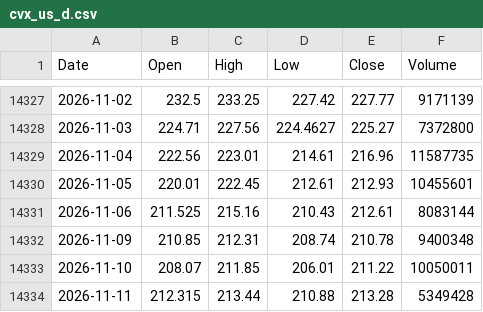
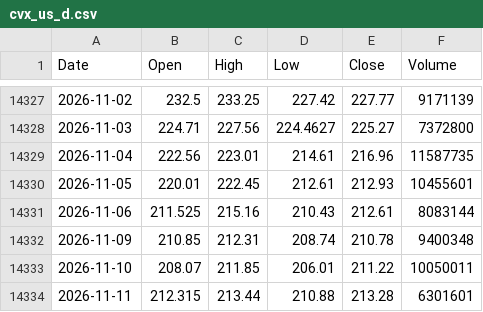
Before and after one commit to tblackfd/cvx-price, a CSV file: cvx_us_d.csv, drawn as a sheet; only a part is shown, gaps mark what is left out.

```diff
--- a/cvx_us_d.csv
+++ b/cvx_us_d.csv
@@ -14333,2 +14333,2 @@ Date,Open,High,Low,Close,Volume
 2026-11-10,208.07,211.85,206.01,211.22,10050011
-2026-11-11,212.315,213.44,210.88,213.28,5349428
+2026-11-11,212.315,213.44,210.88,213.28,6301601
```
Also changed, not shown: 1 other file.
